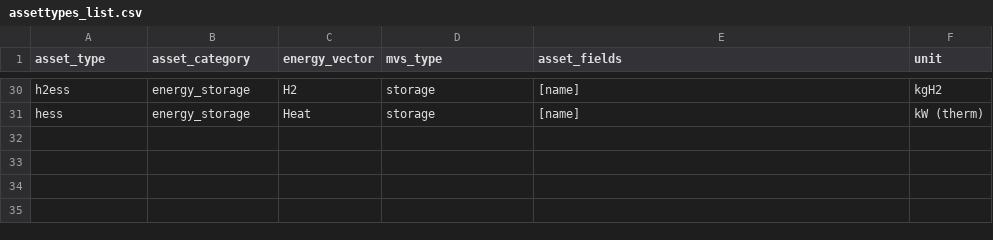
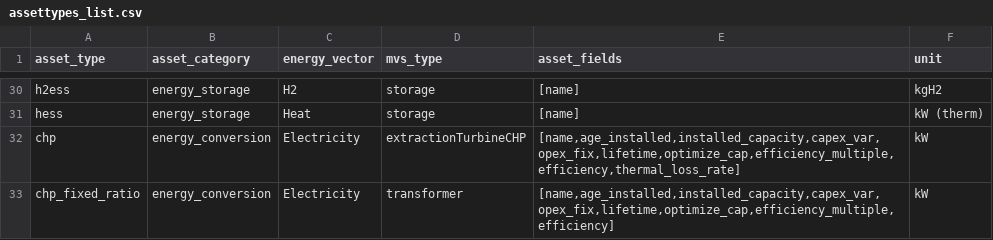
Before and after one commit to in-RET/in.RET-EnSys-open-plan-GUI, a CSV file: app/static/assettypes_list.csv, drawn as a sheet; only a part is shown, gaps mark what is left out; the diff names each change by its address in the sheet, - before the commit and + after, or states it on an @@ line.

```diff
--- a/app/static/assettypes_list.csv
+++ b/app/static/assettypes_list.csv
+row 32: chp | energy_conversion | Electricity | extractionTurbineCHP | [name,age_installed,installed_capacity,capex_var,opex_fix,lifetime,optimize_cap,efficiency_multiple,efficiency,thermal_loss_rate] | kW
+row 33: chp_fixed_ratio | energy_conversion | Electricity | transformer | [name,age_installed,installed_capacity,capex_var,opex_fix,lifetime,optimize_cap,efficiency_multiple,efficiency] | kW
```
Also changed, not shown: 9 other files.
